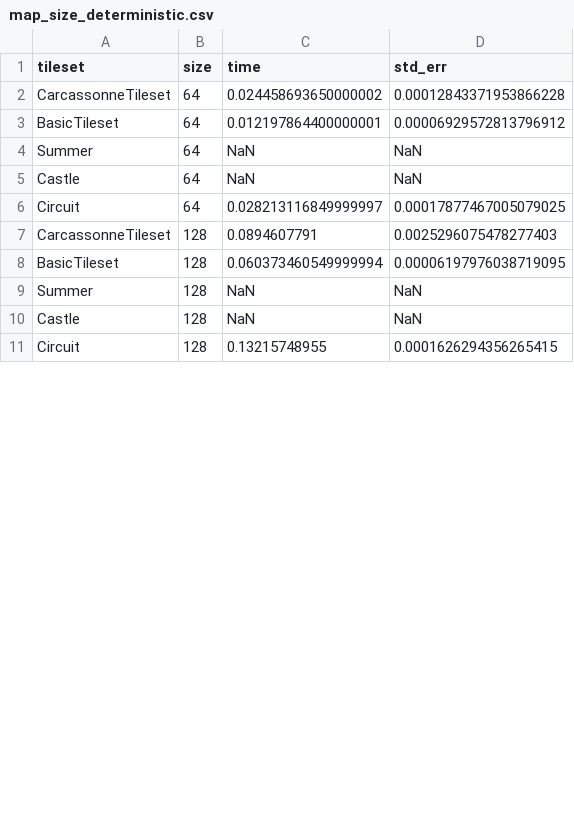
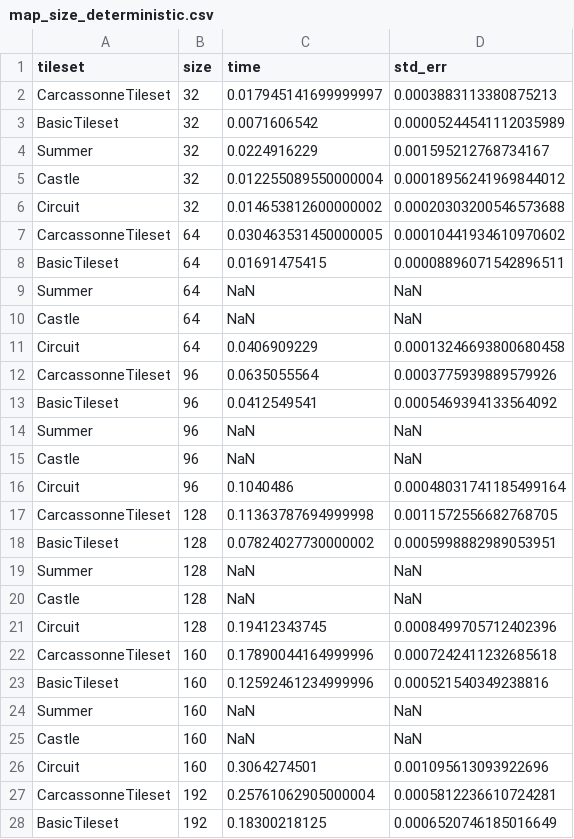
Before and after one commit to ria8651/hierarchical-wfc, a CSV file: benches/data/map_size_deterministic.csv, drawn as a sheet; only a part is shown; the diff covers the shown part only.

```diff
--- a/benches/data/map_size_deterministic.csv
+++ b/benches/data/map_size_deterministic.csv
@@ -1,11 +1,28 @@
 tileset,size,time,std_err
-CarcassonneTileset,64,0.024458693650000002,0.00012843371953866228
-BasicTileset,64,0.012197864400000001,0.00006929572813796912
+CarcassonneTileset,32,0.017945141699999997,0.0003883113380875213
+BasicTileset,32,0.0071606542,0.00005244541112035989
+Summer,32,0.0224916229,0.001595212768734167
+Castle,32,0.012255089550000004,0.00018956241969844012
+Circuit,32,0.014653812600000002,0.00020303200546573688
+CarcassonneTileset,64,0.030463531450000005,0.00010441934610970602
+BasicTileset,64,0.01691475415,0.00008896071542896511
 Summer,64,NaN,NaN
 Castle,64,NaN,NaN
-Circuit,64,0.028213116849999997,0.00017877467005079025
-CarcassonneTileset,128,0.0894607791,0.0025296075478277403
-BasicTileset,128,0.060373460549999994,0.00006197976038719095
+Circuit,64,0.0406909229,0.00013246693800680458
+CarcassonneTileset,96,0.0635055564,0.0003775939889579926
+BasicTileset,96,0.0412549541,0.0005469394133564092
+Summer,96,NaN,NaN
+Castle,96,NaN,NaN
+Circuit,96,0.1040486,0.00048031741185499164
+CarcassonneTileset,128,0.11363787694999998,0.0011572556682768705
+BasicTileset,128,0.07824027730000002,0.0005998882989053951
 Summer,128,NaN,NaN
 Castle,128,NaN,NaN
-Circuit,128,0.13215748955,0.0001626294356265415
+Circuit,128,0.19412343745,0.0008499705712402396
+CarcassonneTileset,160,0.17890044164999996,0.0007242411232685618
+BasicTileset,160,0.12592461234999996,0.000521540349238816
+Summer,160,NaN,NaN
+Castle,160,NaN,NaN
+Circuit,160,0.3064274501,0.001095613093922696
+CarcassonneTileset,192,0.25761062905000004,0.0005812236610724281
+BasicTileset,192,0.18300218125,0.0006520746185016649
```
Also changed, not shown: 8 added rows and 6 edited cells elsewhere in this file, benches/data/map_size_non_deterministic.csv, 1 other file.
